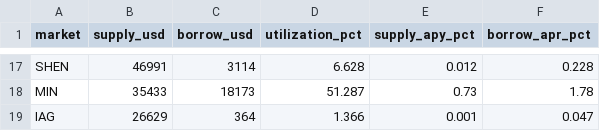
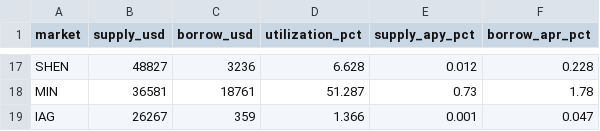
Before and after one commit to elliot-agento/cardano-record, a CSV file: data/csv/liqwid_markets.csv, drawn as a sheet; only a part is shown, gaps mark what is left out; the diff covers the shown part only; the diff names each change by its address in the sheet, - before the commit and + after, or states it on an @@ line.

```diff
--- a/data/csv/liqwid_markets.csv
+++ b/data/csv/liqwid_markets.csv
-B17 (supply_usd): 46991
+B17 (supply_usd): 48827
-C17 (borrow_usd): 3114
+C17 (borrow_usd): 3236
-B18 (supply_usd): 35433
+B18 (supply_usd): 36581
-C18 (borrow_usd): 18173
+C18 (borrow_usd): 18761
-B19 (supply_usd): 26629
+B19 (supply_usd): 26267
-C19 (borrow_usd): 364
+C19 (borrow_usd): 359
```
Also changed, not shown: 12 added rows, 12 removed rows and 7 edited cells elsewhere in this file, data/csv/indigo_book_last30d.csv, data/csv/indigo_liquidation_map.csv, 7 other files.
